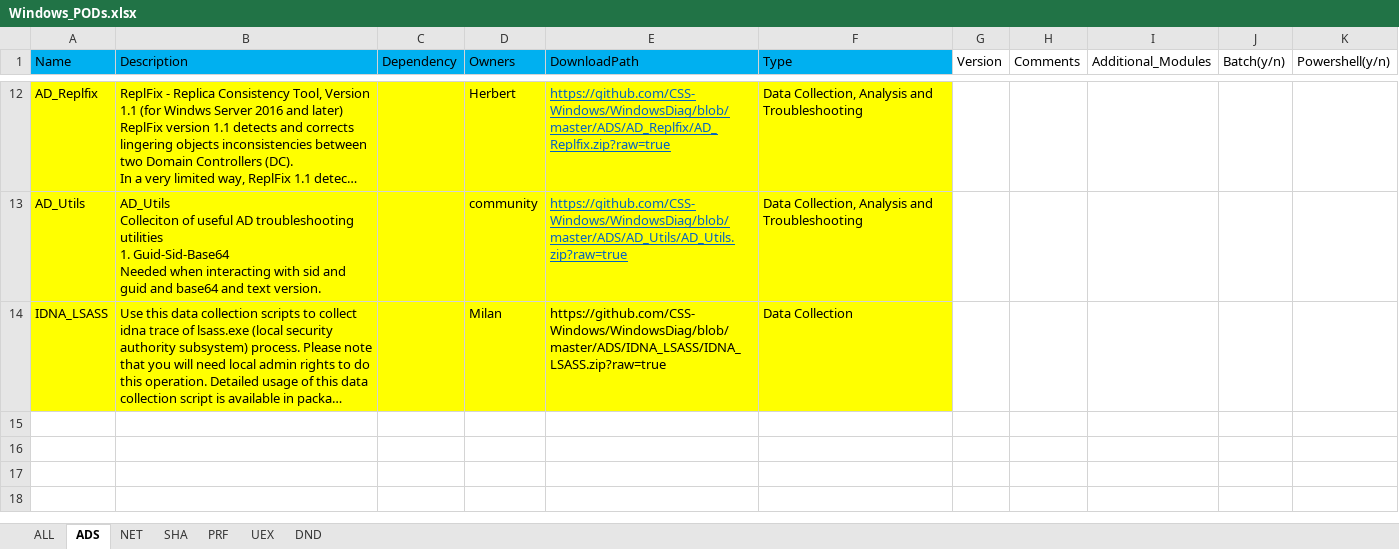
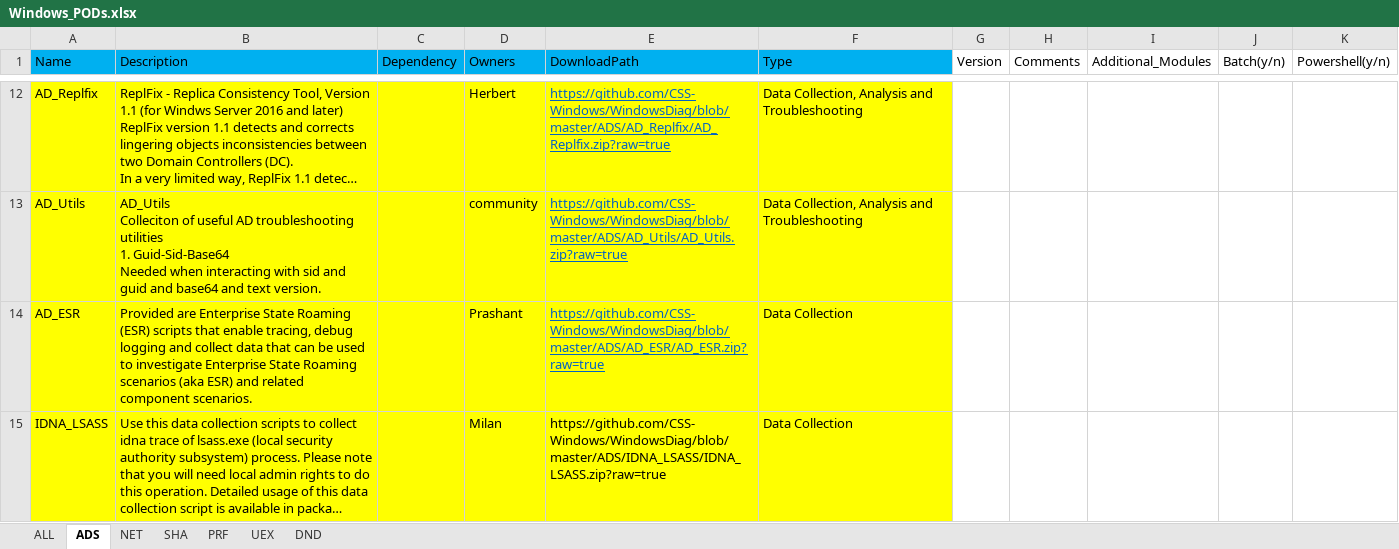
Before and after one commit to CSS-Windows/WindowsDiag, an Excel workbook: Windows_PODs.xlsx, sheet ADS, drawn as a sheet; only a part is shown, gaps mark what is left out; long unchanged cells end in …; values as stored, in another font and other column widths than the file's, no borders; the diff names each change by its address in the sheet, - before the commit and + after, or states it on an @@ line.

```diff
--- a/Windows_PODs.xlsx (sheet ADS)
+++ b/Windows_PODs.xlsx (sheet ADS)
+row 14: AD_ESR | Provided are Enterprise State Roaming (ESR) scripts that enable tracing, debug logging and collect data that can be used to investigate Enterprise State Roaming scenarios (aka ESR) and related component scenarios. |  | Prashant | https://github.com/CSS-Windows/WindowsDiag/blob/master/ADS/AD_ESR/AD_ESR.zip?raw=true | Data Collection
```
Also changed, not shown: 2 other files.
